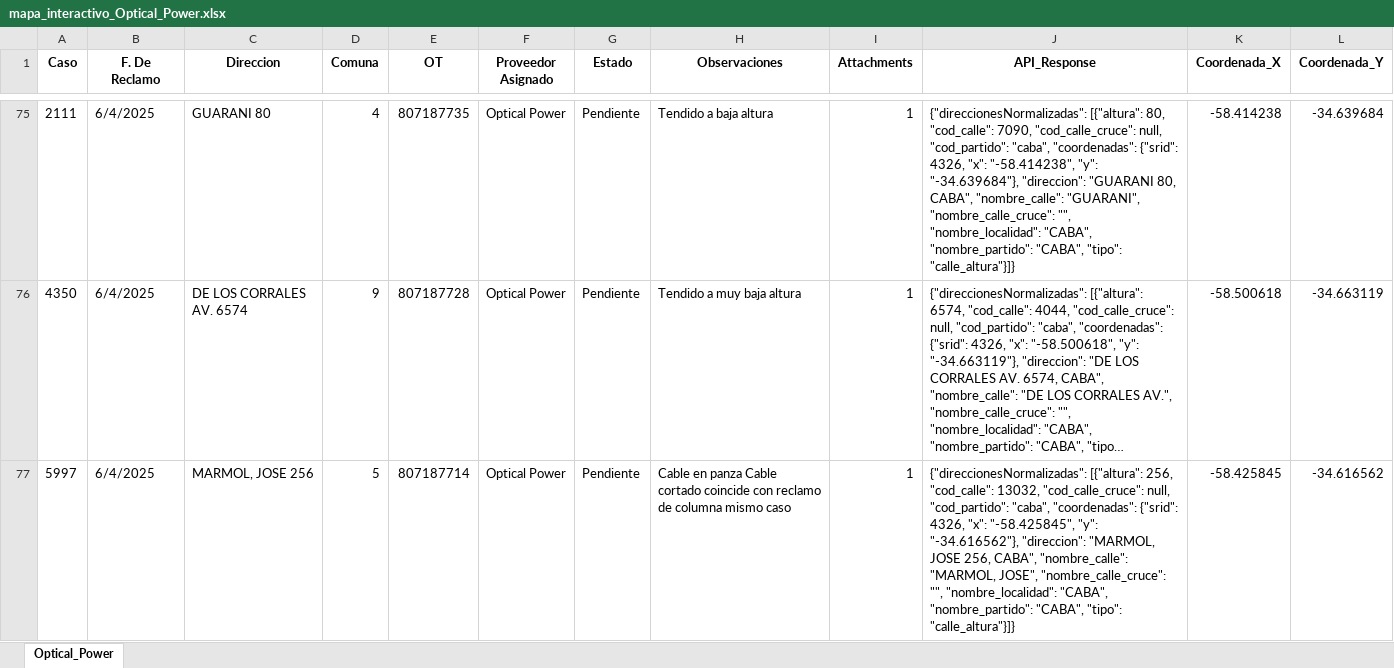
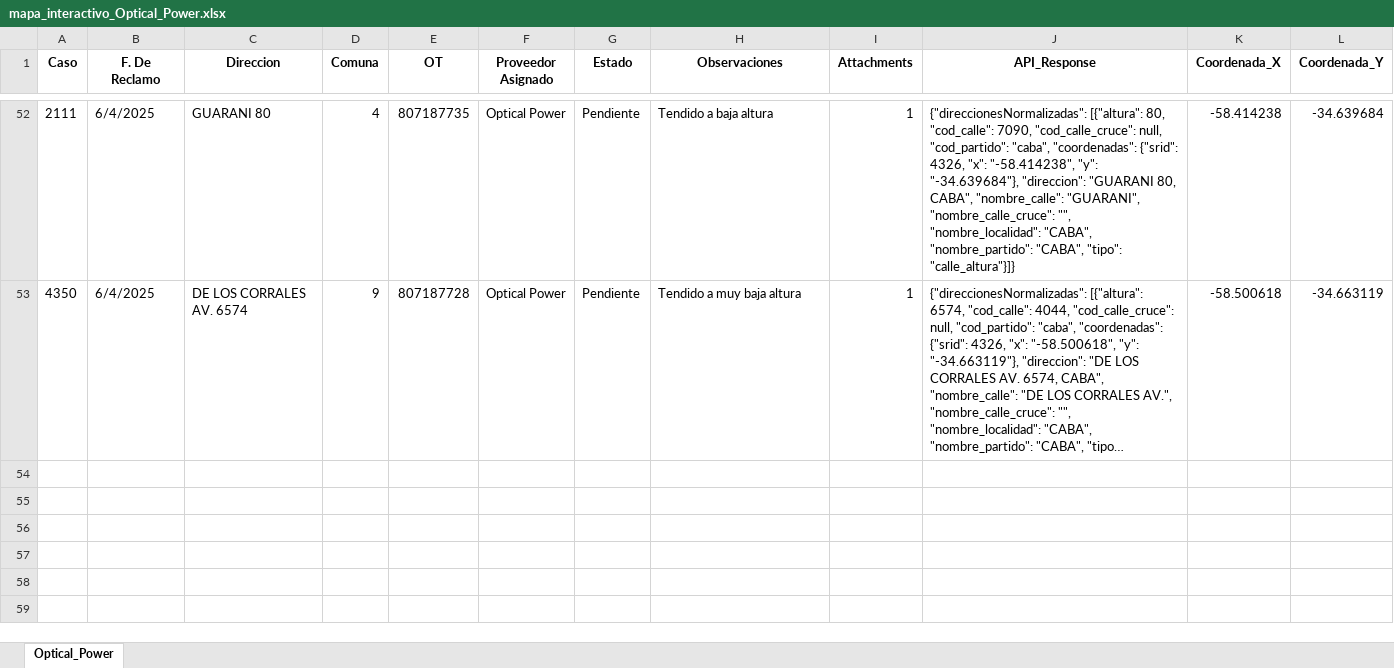
Before and after one commit to riv1matias/mapa_op_cables, an Excel workbook: mapa_interactivo_Optical_Power.xlsx, sheet Optical_Power, drawn as a sheet; only a part is shown, gaps mark what is left out; long unchanged cells end in …; values as stored, in another font and other column widths than the file's, no borders; the diff covers the shown part only; the diff names each change by its address in the sheet, - before the commit and + after, or states it on an @@ line.

Commit message:
🔄 Actualización automática del index.html y Excel

```diff
--- a/mapa_interactivo_Optical_Power.xlsx (sheet Optical_Power)
+++ b/mapa_interactivo_Optical_Power.xlsx (sheet Optical_Power)
-row 77: 5997 | 6/4/2025 | MARMOL, JOSE 256 | 5 | 807187714 | Optical Power | Pendiente | Cable en panza Cable cortado coincide con reclamo de columna mismo caso | 1 | {"direccionesNormalizadas": [{"altura": 256, "cod_calle": 13032, "cod_calle_cruce": null, "cod_partido": "caba", "coordenadas": {"srid": 4326, "x": "-58.425845", "y": "-34.616562"}, "direccion": "MARMOL, JOSE 256, CABA", "nombre_calle": "MARMOL, JOSE", "nombre_calle_cruce": "", "nombre_localidad": "CABA", "nombre_partido": "CABA", "tipo": "calle_altura"}]} | -58.425845 | -34.616562
```
Also changed, not shown: 23 removed rows elsewhere in this sheet, 1 other file.
